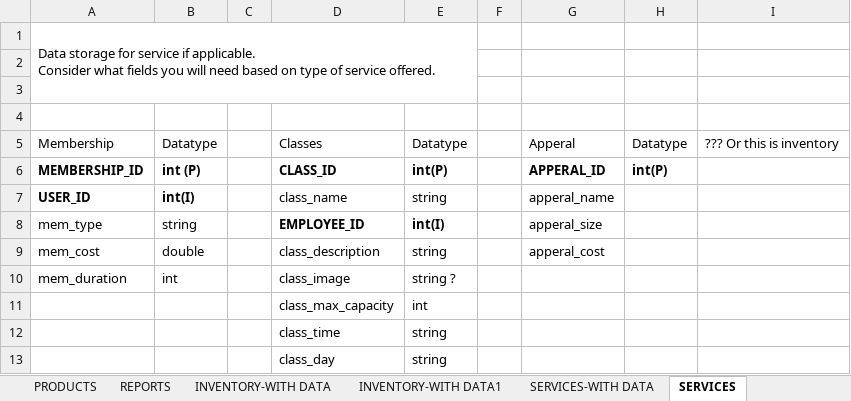
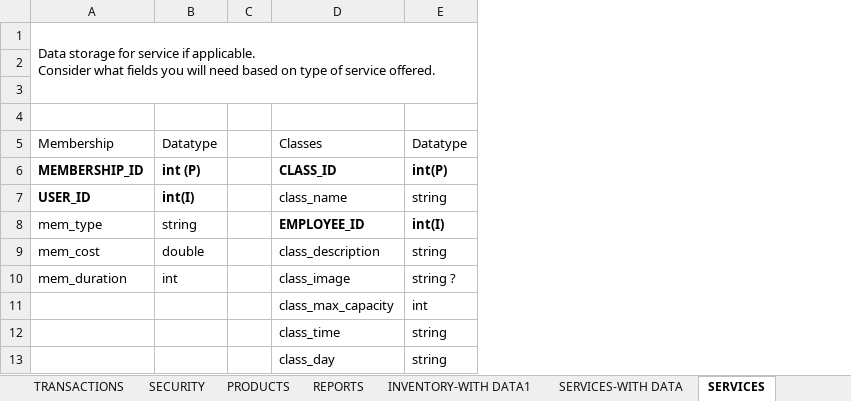
Before and after one commit to charlieolinsky/PowerHousePhitness, an Excel workbook: docs/Database Tables Outlines/POS - Database Tracker.xlsx, sheet SERVICES, drawn as a sheet; values as stored, in another font and other column widths than the file's, no borders; table styles not drawn; the diff names each change by its address in the sheet, - before the commit and + after, or states it on an @@ line.

```diff
--- a/docs/Database Tables Outlines/POS - Database Tracker.xlsx (sheet SERVICES)
+++ b/docs/Database Tables Outlines/POS - Database Tracker.xlsx (sheet SERVICES)
@@ sheet tab hidden: INVENTORY-WITH DATA @@
-column F, empty
-column G, rows 5-9: Apperal | APPERAL_ID | apperal_name | apperal_size | apperal_cost
-column H, rows 5-6: Datatype | int(P)
-column I, row 5: ??? Or this is inventory
```
Also changed, not shown: sheet PRODUCTS, sheet DOCS, sheet USERS, sheet SHOPPING CART.
